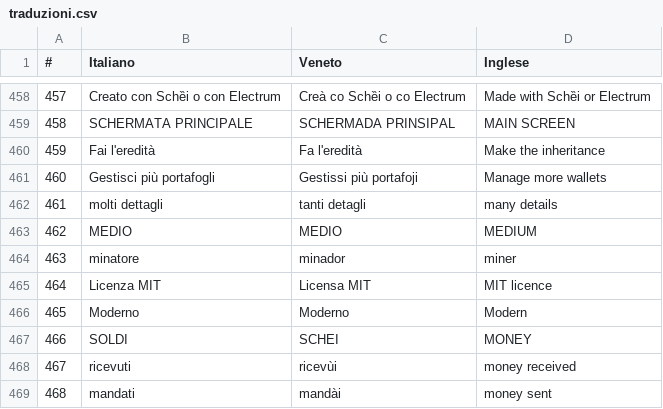
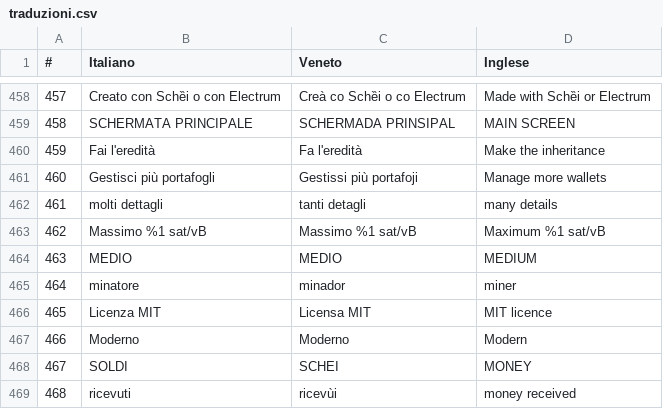
Before and after one commit to ManX-SAFE21/schei-wallet, a CSV file: traduzioni.csv, drawn as a sheet; only a part is shown, gaps mark what is left out; the shorter side is filled out with more unchanged rows; addresses are those after the commit; the diff names each change by its address in the sheet, - before the commit and + after, or states it on an @@ line.

Commit message:
Commissione a mano: oltre 1500 sat/vB il numero diventa 1500, detto
- EhManualFeeSheet: scrivendo più di 1500 il campo mostra 1500 e sotto «Massimo 1500 sat/vB» (prima restava 2000 ma si usava 1500)
- EhFeeDialog (campo esperto): stesso tetto
- decisione del proprietario 17/11 («si massimo 1500»); 3 test; traduzioni IT/veneto

```diff
--- a/traduzioni.csv
+++ b/traduzioni.csv
+row 463: 462 | Massimo %1 sat/vB | Massimo %1 sat/vB | Maximum %1 sat/vB
@@ column A (#) renumbered from row 464 down @@
```
Also changed, not shown: 5 other files.
